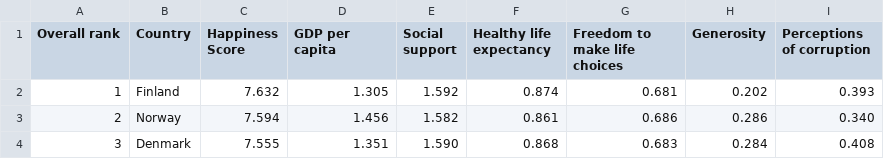
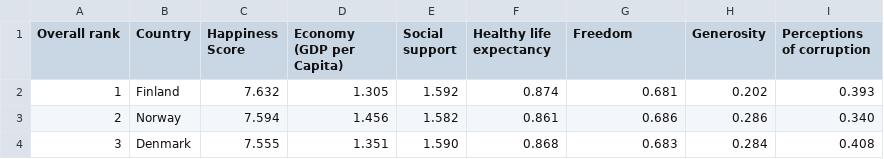
Before and after one commit to psychicesp/Elon_Tweet_Analysis, a CSV file: static/CSVs/Happiness/2018.csv, drawn as a sheet; only a part is shown.

```diff
--- a/static/CSVs/Happiness/2018.csv
+++ b/static/CSVs/Happiness/2018.csv
@@ -1,2 +1,2 @@
-Overall rank,Country,Happiness Score,GDP per capita,Social support,Healthy life expectancy,Freedom to make life choices,Generosity,Perceptions of corruption
+Overall rank,Country,Happiness Score,Economy (GDP per Capita),Social support,Healthy life expectancy,Freedom,Generosity,Perceptions of corruption
 1,Finland,7.632,1.305,1.592,0.874,0.681,0.202,0.393
```
Also changed, not shown: static/CSVs/Happiness/2017.csv, static/CSVs/Happiness/2019.csv, 2 other files.
